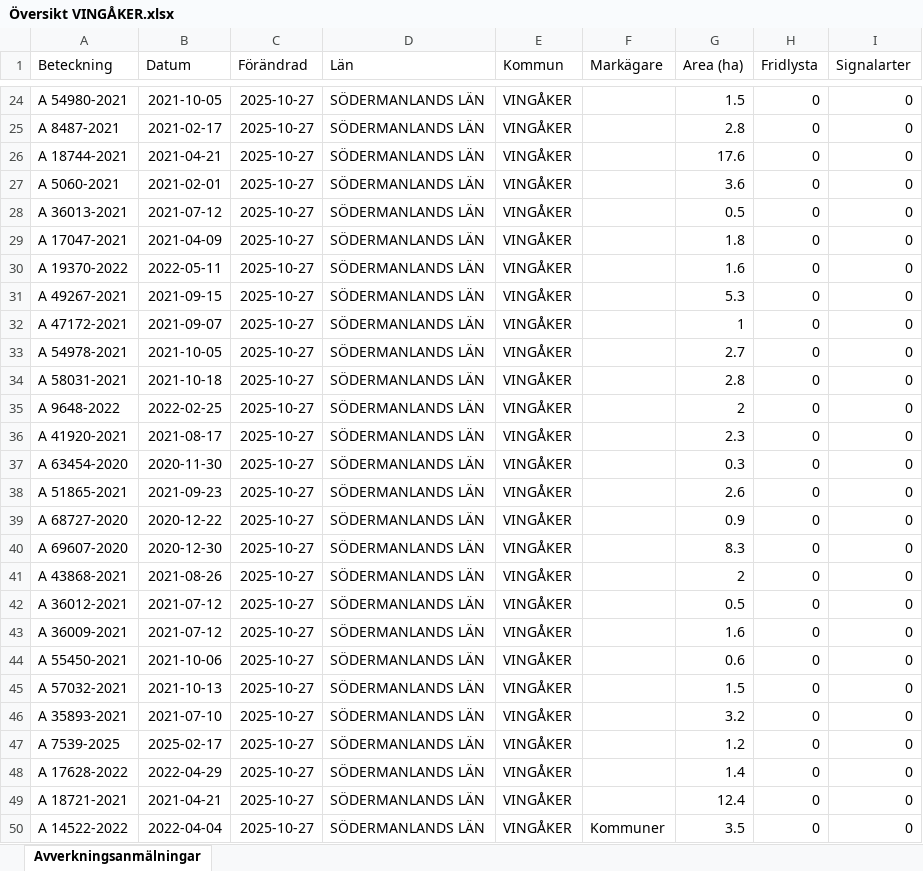
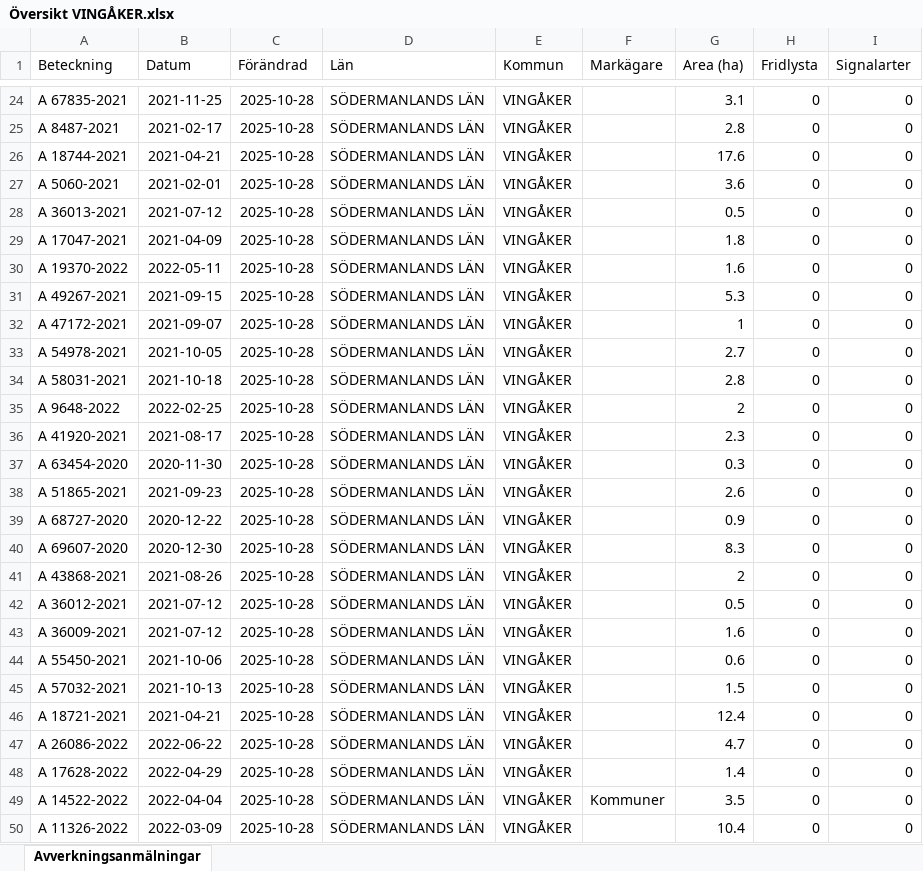
Before and after one commit to klasma/Logging_0428, an Excel workbook: Översikt VINGÅKER.xlsx, sheet Avverkningsanmälningar, drawn as a sheet; only a part is shown, gaps mark what is left out; values as stored, in another font and other column widths than the file's, no borders; the diff covers the shown part only; the diff names each change by its address in the sheet, - before the commit and + after, or states it on an @@ line.

```diff
--- a/Översikt VINGÅKER.xlsx (sheet Avverkningsanmälningar)
+++ b/Översikt VINGÅKER.xlsx (sheet Avverkningsanmälningar)
-A24 (Beteckning): A 54980-2021
+A24 (Beteckning): A 67835-2021
-B24 (Datum): 2021-10-05
+B24 (Datum): 2021-11-25
-C24:C50 (Förändrad): 2025-10-27
+C24:C50 (Förändrad): 2025-10-28
-G24 (Area (ha)): 1.5
+G24 (Area (ha)): 3.1
-A46 (Beteckning): A 35893-2021
+A46 (Beteckning): A 18721-2021
-B46 (Datum): 2021-07-10
+B46 (Datum): 2021-04-21
-G46 (Area (ha)): 3.2
+G46 (Area (ha)): 12.4
-A47 (Beteckning): A 7539-2025
+A47 (Beteckning): A 26086-2022
-B47 (Datum): 2025-02-17
+B47 (Datum): 2022-06-22
-G47 (Area (ha)): 1.2
+G47 (Area (ha)): 4.7
-A49 (Beteckning): A 18721-2021
+A49 (Beteckning): A 14522-2022
-B49 (Datum): 2021-04-21
+B49 (Datum): 2022-04-04
-F49 (Markägare): (empty)
+F49 (Markägare): Kommuner
-G49 (Area (ha)): 12.4
+G49 (Area (ha)): 3.5
-A50 (Beteckning): A 14522-2022
+A50 (Beteckning): A 11326-2022
-B50 (Datum): 2022-04-04
+B50 (Datum): 2022-03-09
-F50 (Markägare): Kommuner
+F50 (Markägare): (empty)
-G50 (Area (ha)): 3.5
+G50 (Area (ha)): 10.4
```
Also changed, not shown: 986 edited cells elsewhere in this sheet, artfynd/A 13073-2023 artfynd.xlsx, artfynd/A 24223-2021 artfynd.xlsx, 53 other files.
